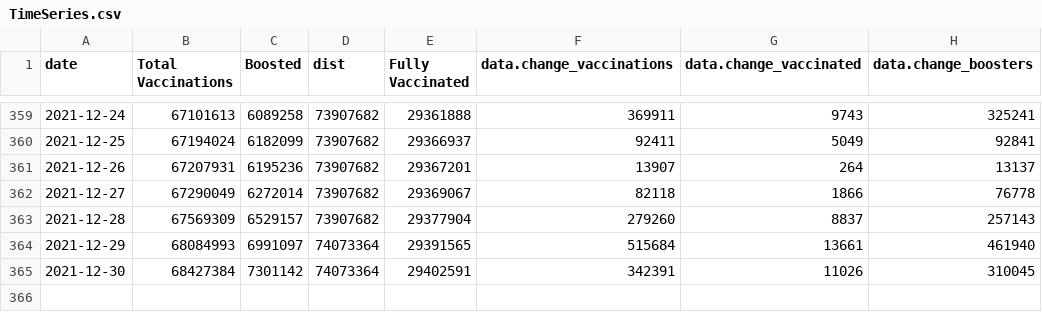
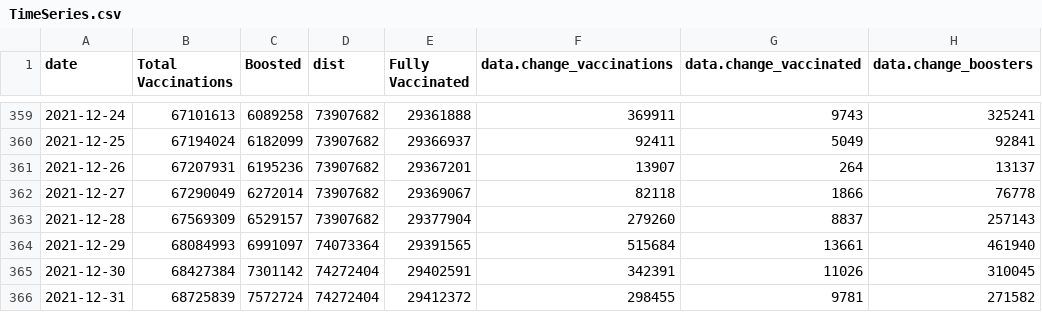
Before and after one commit to trevortombe/covidgraphs, a CSV file: Files/TimeSeries.csv, drawn as a sheet; only a part is shown, gaps mark what is left out.

```diff
--- a/Files/TimeSeries.csv
+++ b/Files/TimeSeries.csv
@@ -364,2 +364,3 @@
 2021-12-29,68084993,6991097,74073364,29391565,515684,13661,461940
-2021-12-30,68427384,7301142,74073364,29402591,342391,11026,310045
+2021-12-30,68427384,7301142,74272404,29402591,342391,11026,310045
+2021-12-31,68725839,7572724,74272404,29412372,298455,9781,271582
```
Also changed, not shown: Files/MapData.csv, Files/ProvTable.csv, 48 other files.
